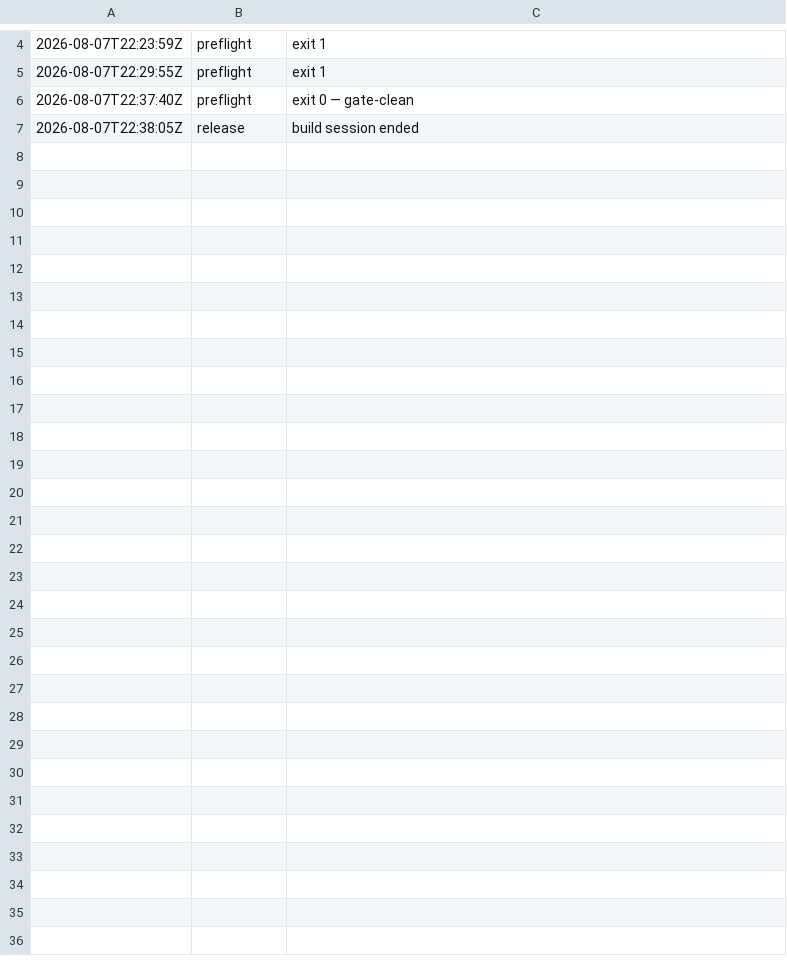
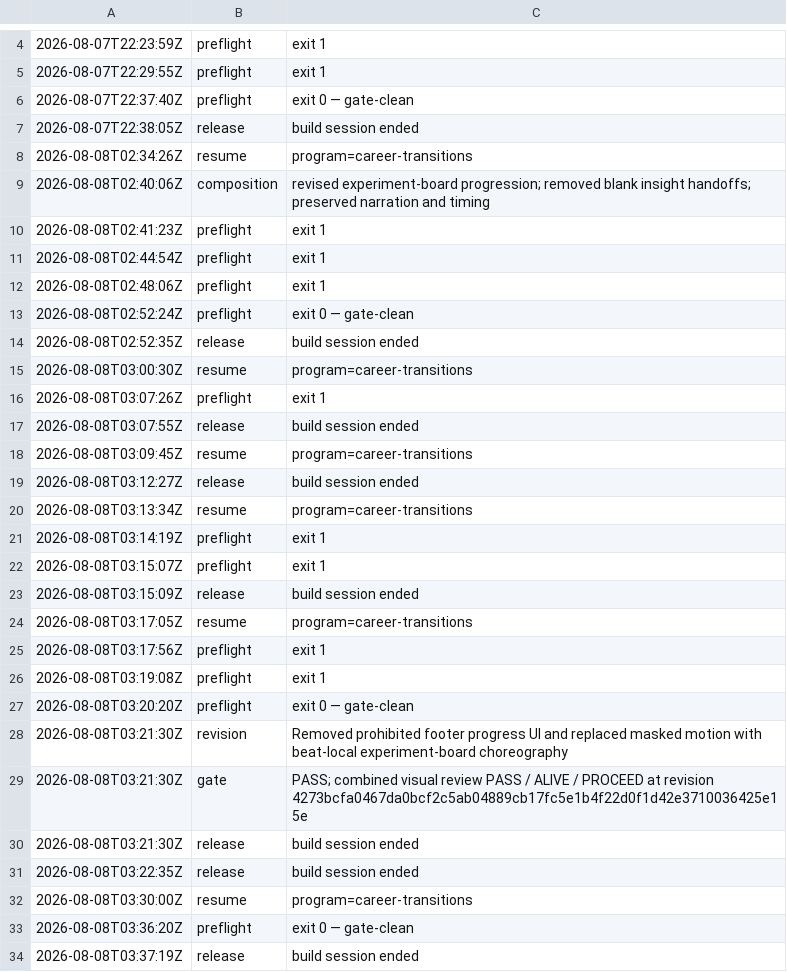
Before and after one commit to community-SCLA/SCLA-Profile, a TSV file: projects/video-production/renders-hyperframes/m5_testing-your-next-chapter/.build-log.tsv, drawn as a sheet; only a part is shown, gaps mark what is left out; the diff names each change by its address in the sheet, - before the commit and + after, or states it on an @@ line.

Commit message:
Checkpoint recovered lesson progress

```diff
--- a/projects/video-production/renders-hyperframes/m5_testing-your-next-chapter/.build-log.tsv
+++ b/projects/video-production/renders-hyperframes/m5_testing-your-next-chapter/.build-log.tsv
+row 8: 2026-08-08T02:34:26Z | resume | program=career-transitions
+row 9: 2026-08-08T02:40:06Z | composition | revised experiment-board progression; removed blank insight handoffs; preserved narration and timing
+row 10: 2026-08-08T02:41:23Z | preflight | exit 1
+row 11: 2026-08-08T02:44:54Z | preflight | exit 1
+row 12: 2026-08-08T02:48:06Z | preflight | exit 1
+row 13: 2026-08-08T02:52:24Z | preflight | exit 0 — gate-clean
+row 14: 2026-08-08T02:52:35Z | release | build session ended
+row 15: 2026-08-08T03:00:30Z | resume | program=career-transitions
+row 16: 2026-08-08T03:07:26Z | preflight | exit 1
+row 17: 2026-08-08T03:07:55Z | release | build session ended
+row 18: 2026-08-08T03:09:45Z | resume | program=career-transitions
+row 19: 2026-08-08T03:12:27Z | release | build session ended
+row 20: 2026-08-08T03:13:34Z | resume | program=career-transitions
+row 21: 2026-08-08T03:14:19Z | preflight | exit 1
+row 22: 2026-08-08T03:15:07Z | preflight | exit 1
+row 23: 2026-08-08T03:15:09Z | release | build session ended
+row 24: 2026-08-08T03:17:05Z | resume | program=career-transitions
+row 25: 2026-08-08T03:17:56Z | preflight | exit 1
+row 26: 2026-08-08T03:19:08Z | preflight | exit 1
+row 27: 2026-08-08T03:20:20Z | preflight | exit 0 — gate-clean
+row 28: 2026-08-08T03:21:30Z | revision | Removed prohibited footer progress UI and replaced masked motion with beat-local experiment-board choreography
+row 29: 2026-08-08T03:21:30Z | gate | PASS; combined visual review PASS / ALIVE / PROCEED at revision 4273bcfa0467da0bcf2c5ab04889cb17fc5e1b4f22d0f1d42e3710036425e15e
+row 30: 2026-08-08T03:21:30Z | release | build session ended
+row 31: 2026-08-08T03:22:35Z | release | build session ended
+row 32: 2026-08-08T03:30:00Z | resume | program=career-transitions
+row 33: 2026-08-08T03:36:20Z | preflight | exit 0 — gate-clean
+row 34: 2026-08-08T03:37:19Z | release | build session ended
```
Also changed, not shown: projects/video-production/renders-hyperframes/m2_four-kinds-of-career-transition_career-transitions/.build-log.tsv, projects/video-production/renders-hyperframes/m3_using-the-resume-builder-tool-pt2/.build-log.tsv, 20 other files.
